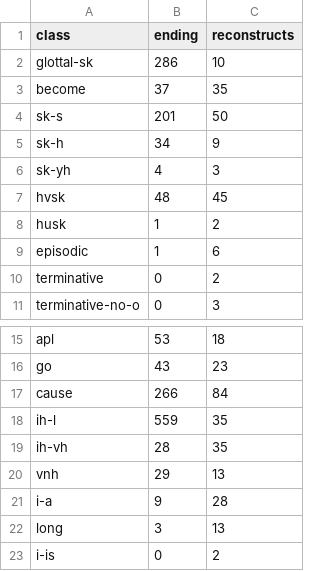
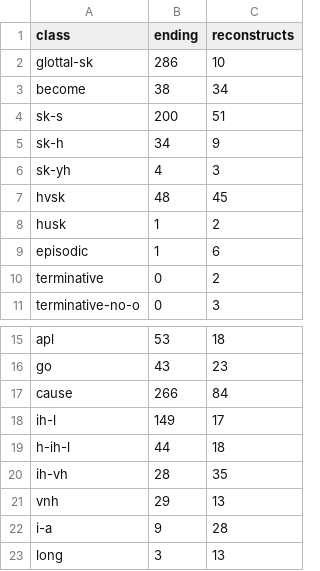
Before and after one commit to CharlieMcVicker/king-recreation, a CSV file: artifacts/reports/class_match_counts.csv, drawn as a sheet; only a part is shown, gaps mark what is left out; the shorter side is filled out with more unchanged rows.

```diff
--- a/artifacts/reports/class_match_counts.csv
+++ b/artifacts/reports/class_match_counts.csv
@@ -2,4 +2,4 @@ class,ending,reconstructs
 glottal-sk,286,10
-become,37,35
-sk-s,201,50
+become,38,34
+sk-s,200,51
 sk-h,34,9
@@ -17,3 +17,4 @@ go,43,23
 cause,266,84
-ih-l,559,35
+ih-l,149,17
+h-ih-l,44,18
 ih-vh,28,35
```
Also changed, not shown: artifacts/reports/root_ambiguity_counts.csv, artifacts/reports/stem_derivation_failures.csv, 22 other files.
